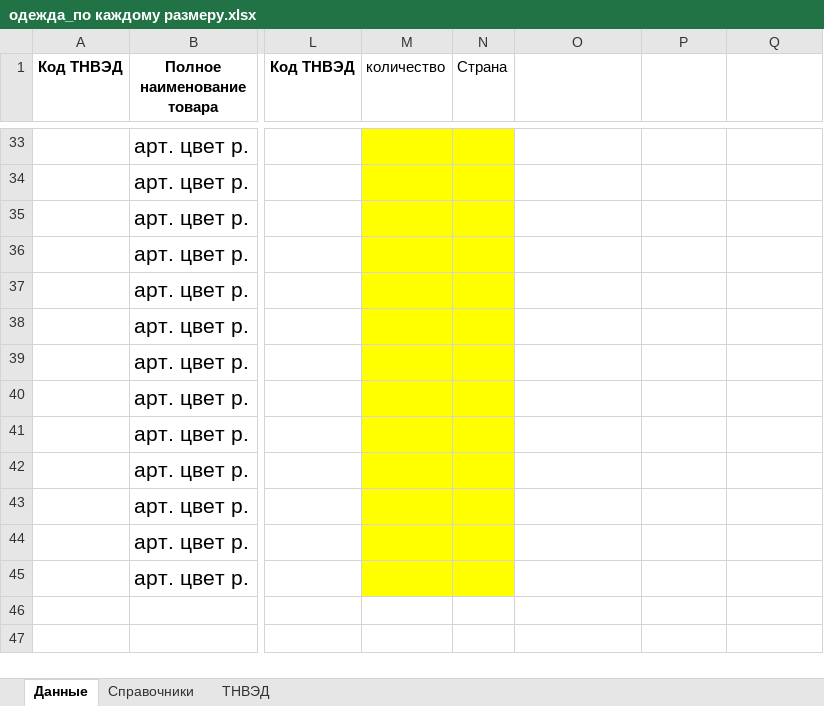
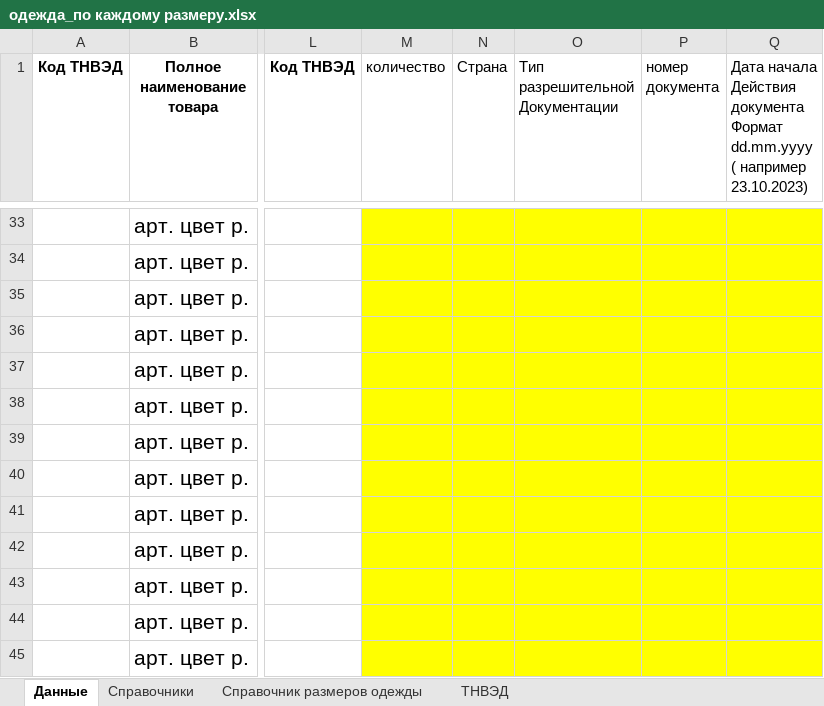
Before and after one commit to pychik/Markineris2.0.r, an Excel workbook: app/download_dir/backup/одежда_по каждому размеру.xlsx, sheet Данные, drawn as a sheet; only a part is shown, gaps mark what is left out; values as stored, in another font and other column widths than the file's, no borders; ↵ is a line break in a cell; the diff covers the shown part only; the diff names each change by its address in the sheet, - before the commit and + after, or states it on an @@ line.

```diff
--- a/app/download_dir/backup/одежда_по каждому размеру.xlsx (sheet Данные)
+++ b/app/download_dir/backup/одежда_по каждому размеру.xlsx (sheet Данные)
+sheet tab: Справочник размеров одежды
-O1: (empty)
+O1: Тип разрешительной ↵ Документации
-P1: (empty)
+P1: номер документа
-Q1: (empty)
+Q1: Дата начала ↵ Действия документа ↵ Формат dd.mm.yyyy ↵ ( например 23.10.2023)
-O33:Q45 fill: none
+O33:Q45 fill: #FFFF00
```
Also changed, not shown: 11 edited cells, cell formats and merged cells elsewhere in this sheet, sheet ТНВЭД, sheet Справочники, app/download_dir/system_files/одежда_по каждому размеру.xlsx, 2 other files.
